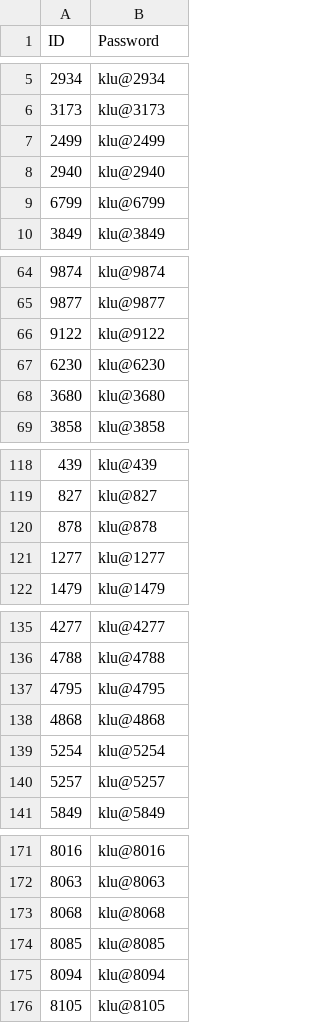
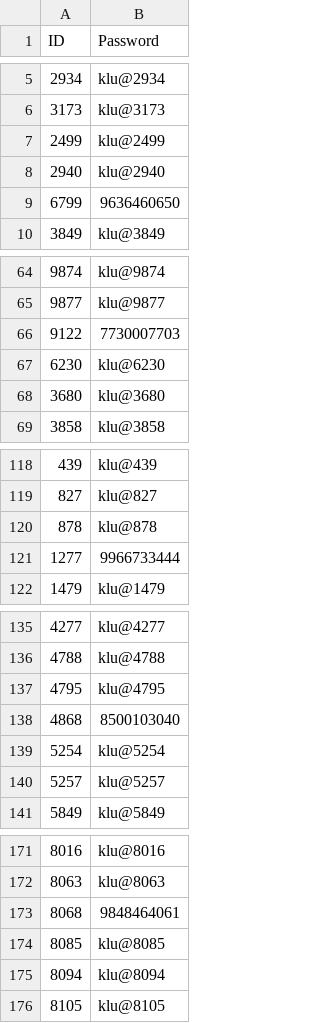
Before and after one commit to klu2300031699/COHORT-DATA, a CSV file: public/login.csv, drawn as a sheet; only a part is shown, gaps mark what is left out; the diff covers the shown part only; the diff names each change by its address in the sheet, - before the commit and + after, or states it on an @@ line.

Commit message:
add new data

```diff
--- a/public/login.csv
+++ b/public/login.csv
-B9 (Password): klu@6799
+B9 (Password): 9636460650
-B66 (Password): klu@9122
+B66 (Password): 7730007703
-B121 (Password): klu@1277
+B121 (Password): 9966733444
-B138 (Password): klu@4868
+B138 (Password): 8500103040
-B173 (Password): klu@8068
+B173 (Password): 9848464061
```
Also changed, not shown: 2 edited cells elsewhere in this file.
